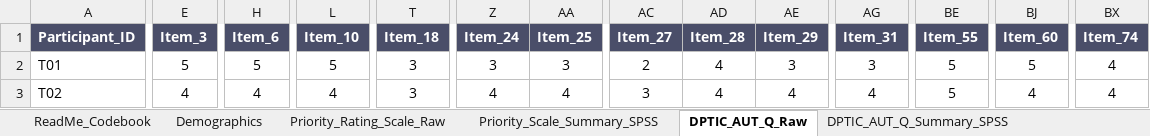
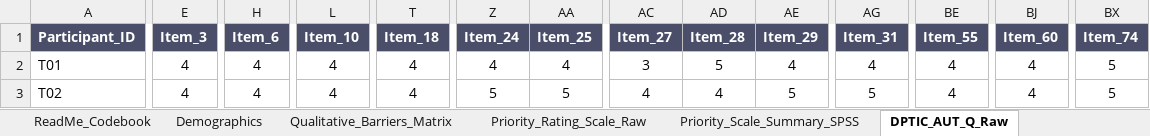
Before and after one commit to reetadevisipaya-del/autism-adapted-educational-interface, an Excel workbook: Autism_Educational_Interface_Data.xlsx, sheet DPTIC_AUT_Q_Raw, drawn as a sheet; only a part is shown, gaps mark what is left out; values as stored, in another font and other column widths than the file's, no borders; the diff covers the shown part only; the diff names each change by its address in the sheet, - before the commit and + after, or states it on an @@ line.

```diff
--- a/Autism_Educational_Interface_Data.xlsx (sheet DPTIC_AUT_Q_Raw)
+++ b/Autism_Educational_Interface_Data.xlsx (sheet DPTIC_AUT_Q_Raw)
+sheet tab: Qualitative_Barriers_Matrix
-E2 (Item_3): 5
+E2 (Item_3): 4
-H2 (Item_6): 5
+H2 (Item_6): 4
-L2 (Item_10): 5
+L2 (Item_10): 4
-T2:T3 (Item_18): 3
+T2:T3 (Item_18): 4
-Z2 (Item_24): 3
+Z2 (Item_24): 4
-AA2 (Item_25): 3
+AA2 (Item_25): 4
-AC2 (Item_27): 2
+AC2 (Item_27): 3
-AD2 (Item_28): 4
+AD2 (Item_28): 5
-AE2 (Item_29): 3
+AE2 (Item_29): 4
-AG2 (Item_31): 3
+AG2 (Item_31): 4
-BE2:BE3 (Item_55): 5
+BE2:BE3 (Item_55): 4
-BJ2 (Item_60): 5
+BJ2 (Item_60): 4
-BX2:BX3 (Item_74): 4
+BX2:BX3 (Item_74): 5
-Z3 (Item_24): 4
+Z3 (Item_24): 5
-AA3 (Item_25): 4
+AA3 (Item_25): 5
-AC3 (Item_27): 3
+AC3 (Item_27): 4
-AE3 (Item_29): 4
+AE3 (Item_29): 5
-AG3 (Item_31): 4
+AG3 (Item_31): 5
```
Also changed, not shown: 960 edited cells elsewhere in this sheet, sheet Qualitative_Interviews_Obs, sheet Demographics, sheet Priority_Scale_Summary_SPSS, sheet Integrated_Requirements_Matrix, sheet DPTIC_AUT_Q_Summary_SPSS, sheet ReadMe_Codebook, 6 other files.
